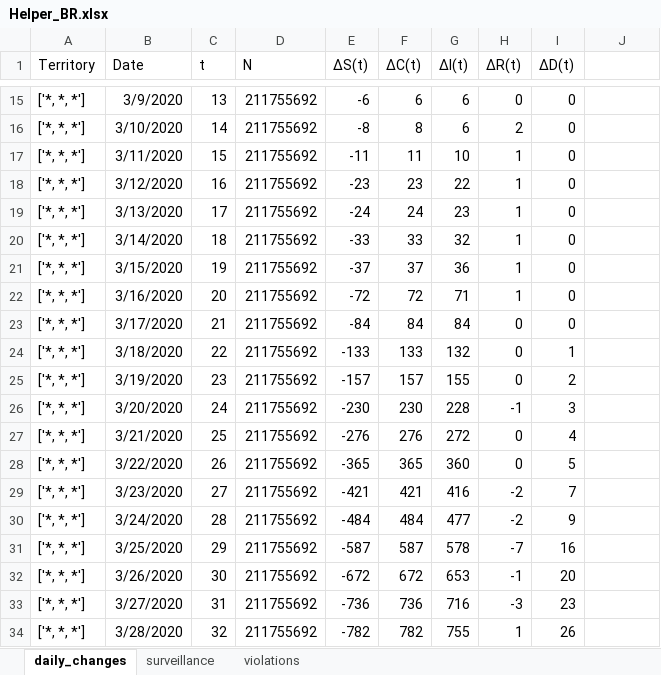
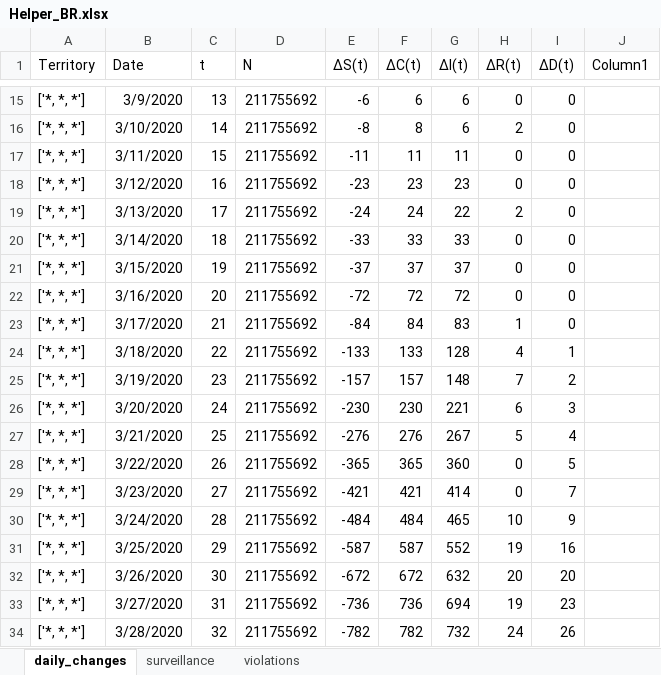
Before and after one commit to andreplima/covidsims, an Excel workbook: assets/Helper_BR.xlsx, sheet daily_changes, drawn as a sheet; only a part is shown, gaps mark what is left out; values as stored, in another font and other column widths than the file's, no borders; charts and pictures and table styles not drawn; the diff covers the shown part only; the diff names each change by its address in the sheet, - before the commit and + after, or states it on an @@ line.

```diff
--- a/assets/Helper_BR.xlsx (sheet daily_changes)
+++ b/assets/Helper_BR.xlsx (sheet daily_changes)
-J1: (empty)
+J1: Column1
-G17 (∆I(t)): 10
+G17 (∆I(t)): 11
-H17:H18 (∆R(t)): 1
+H17:H18 (∆R(t)): 0
-G18 (∆I(t)): 22
+G18 (∆I(t)): 23
-G19 (∆I(t)): 23
+G19 (∆I(t)): 22
-H19 (∆R(t)): 1
+H19 (∆R(t)): 2
-G20 (∆I(t)): 32
+G20 (∆I(t)): 33
-H20:H22 (∆R(t)): 1
+H20:H22 (∆R(t)): 0
-G21 (∆I(t)): 36
+G21 (∆I(t)): 37
-G22 (∆I(t)): 71
+G22 (∆I(t)): 72
-G23 (∆I(t)): 84
+G23 (∆I(t)): 83
-H23 (∆R(t)): 0
+H23 (∆R(t)): 1
-G24 (∆I(t)): 132
+G24 (∆I(t)): 128
-H24 (∆R(t)): 0
+H24 (∆R(t)): 4
-G25 (∆I(t)): 155
+G25 (∆I(t)): 148
-H25 (∆R(t)): 0
+H25 (∆R(t)): 7
-G26 (∆I(t)): 228
+G26 (∆I(t)): 221
-H26 (∆R(t)): -1
+H26 (∆R(t)): 6
-G27 (∆I(t)): 272
+G27 (∆I(t)): 267
-H27 (∆R(t)): 0
+H27 (∆R(t)): 5
-G29 (∆I(t)): 416
+G29 (∆I(t)): 414
-H29 (∆R(t)): -2
+H29 (∆R(t)): 0
-G30 (∆I(t)): 477
+G30 (∆I(t)): 465
-H30 (∆R(t)): -2
+H30 (∆R(t)): 10
-G31 (∆I(t)): 578
+G31 (∆I(t)): 552
-H31 (∆R(t)): -7
+H31 (∆R(t)): 19
-G32 (∆I(t)): 653
+G32 (∆I(t)): 632
-H32 (∆R(t)): -1
+H32 (∆R(t)): 20
-G33 (∆I(t)): 716
+G33 (∆I(t)): 694
-H33 (∆R(t)): -3
+H33 (∆R(t)): 19
-G34 (∆I(t)): 755
+G34 (∆I(t)): 732
-H34 (∆R(t)): 1
+H34 (∆R(t)): 24
```
Also changed, not shown: 13 added rows and 957 edited cells elsewhere in this sheet, sheet surveillance, sheet violations, charts or pictures, assets/Helper_SP.xlsx, 8 other files.
